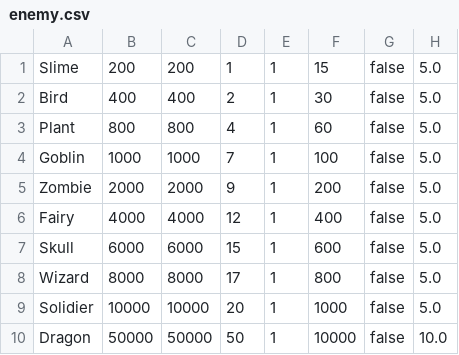
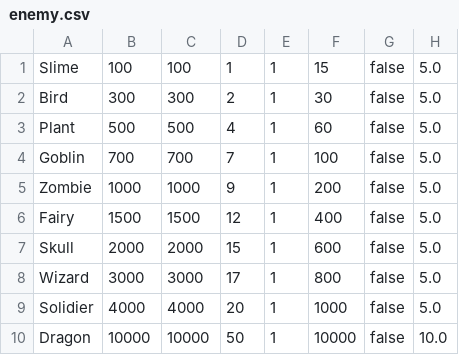
Before and after one commit to yuyuyu2118/golang-TypingApp-ongoing, a CSV file: enemy/enemySettings/enemy.csv, drawn as a sheet; only a part is shown; the diff names each change by its address in the sheet, - before the commit and + after, or states it on an @@ line.

```diff
--- a/enemy/enemySettings/enemy.csv
+++ b/enemy/enemySettings/enemy.csv
-B1: 200
+B1: 100
-C1: 200
+C1: 100
-B2: 400
+B2: 300
-C2: 400
+C2: 300
-B3: 800
+B3: 500
-C3: 800
+C3: 500
-B4: 1000
+B4: 700
-C4: 1000
+C4: 700
-B5: 2000
+B5: 1000
-C5: 2000
+C5: 1000
-B6: 4000
+B6: 1500
-C6: 4000
+C6: 1500
-B7: 6000
+B7: 2000
-C7: 6000
+C7: 2000
-B8: 8000
+B8: 3000
-C8: 8000
+C8: 3000
-B9: 10000
+B9: 4000
-C9: 10000
+C9: 4000
-B10: 50000
+B10: 10000
-C10: 50000
+C10: 10000
```
Also changed, not shown: assets/fonts/kanji.csv, assets/question/question2_6.csv, 7 other files.
